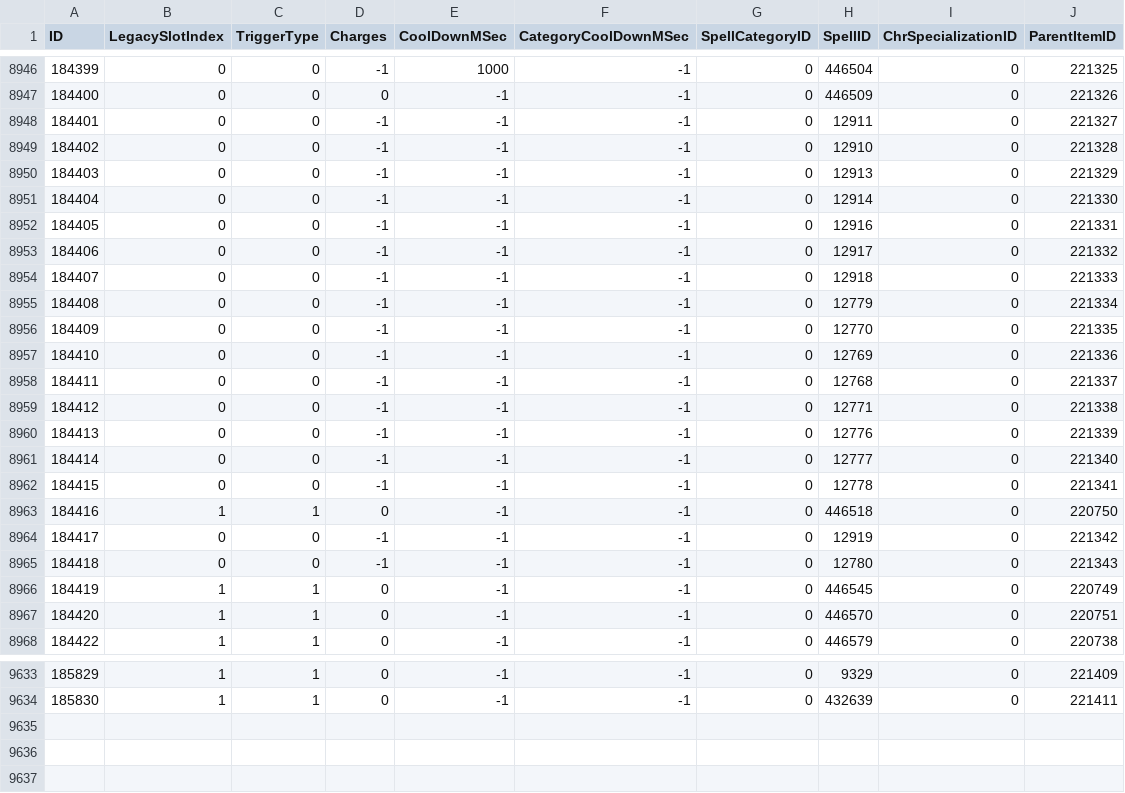
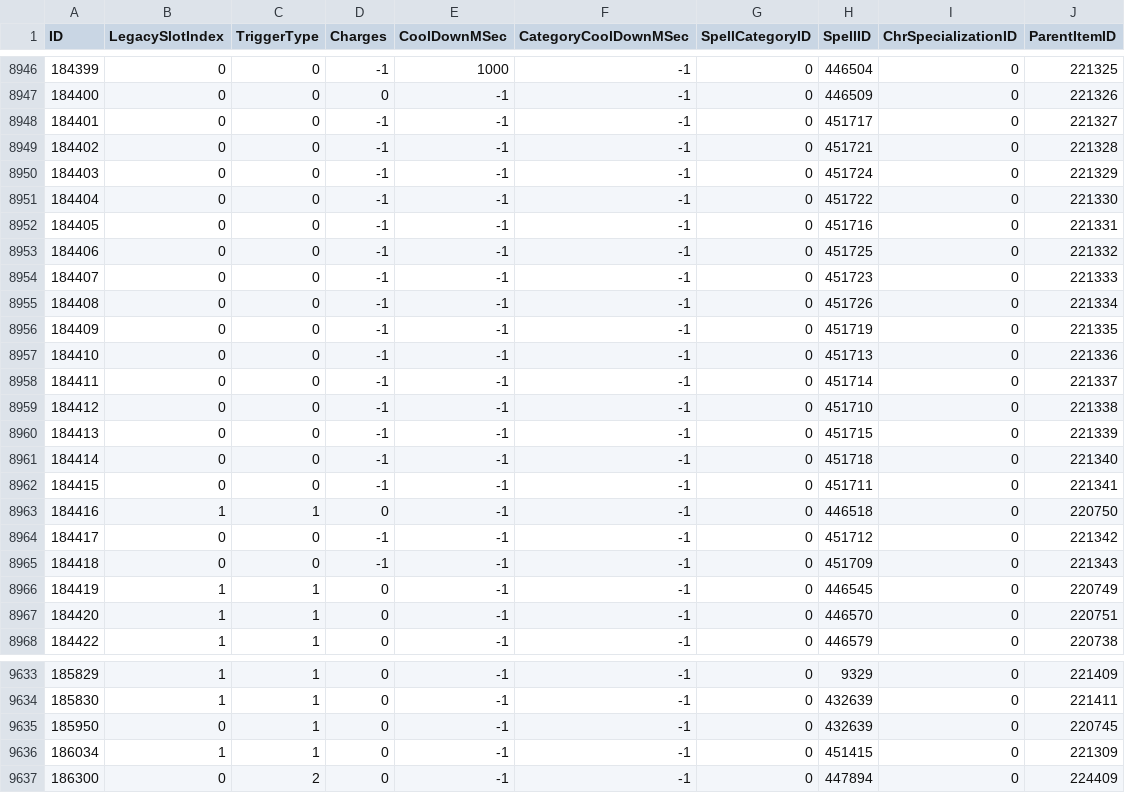
Before and after one commit to GuybrushGit/WarriorSim, a CSV file: gear/itemeffect.csv, drawn as a sheet; only a part is shown, gaps mark what is left out; the diff covers the shown part only.

```diff
--- a/gear/itemeffect.csv
+++ b/gear/itemeffect.csv
@@ -8947,20 +8947,20 @@ ID,LegacySlotIndex,TriggerType,Charges,CoolDownMSec,CategoryCoolDownMSec,SpellCa
 184400,0,0,0,-1,-1,0,446509,0,221326
-184401,0,0,-1,-1,-1,0,12911,0,221327
-184402,0,0,-1,-1,-1,0,12910,0,221328
-184403,0,0,-1,-1,-1,0,12913,0,221329
-184404,0,0,-1,-1,-1,0,12914,0,221330
-184405,0,0,-1,-1,-1,0,12916,0,221331
-184406,0,0,-1,-1,-1,0,12917,0,221332
-184407,0,0,-1,-1,-1,0,12918,0,221333
-184408,0,0,-1,-1,-1,0,12779,0,221334
-184409,0,0,-1,-1,-1,0,12770,0,221335
-184410,0,0,-1,-1,-1,0,12769,0,221336
-184411,0,0,-1,-1,-1,0,12768,0,221337
-184412,0,0,-1,-1,-1,0,12771,0,221338
-184413,0,0,-1,-1,-1,0,12776,0,221339
-184414,0,0,-1,-1,-1,0,12777,0,221340
-184415,0,0,-1,-1,-1,0,12778,0,221341
+184401,0,0,-1,-1,-1,0,451717,0,221327
+184402,0,0,-1,-1,-1,0,451721,0,221328
+184403,0,0,-1,-1,-1,0,451724,0,221329
+184404,0,0,-1,-1,-1,0,451722,0,221330
+184405,0,0,-1,-1,-1,0,451716,0,221331
+184406,0,0,-1,-1,-1,0,451725,0,221332
+184407,0,0,-1,-1,-1,0,451723,0,221333
+184408,0,0,-1,-1,-1,0,451726,0,221334
+184409,0,0,-1,-1,-1,0,451719,0,221335
+184410,0,0,-1,-1,-1,0,451713,0,221336
+184411,0,0,-1,-1,-1,0,451714,0,221337
+184412,0,0,-1,-1,-1,0,451710,0,221338
+184413,0,0,-1,-1,-1,0,451715,0,221339
+184414,0,0,-1,-1,-1,0,451718,0,221340
+184415,0,0,-1,-1,-1,0,451711,0,221341
 184416,1,1,0,-1,-1,0,446518,0,220750
-184417,0,0,-1,-1,-1,0,12919,0,221342
-184418,0,0,-1,-1,-1,0,12780,0,221343
+184417,0,0,-1,-1,-1,0,451712,0,221342
+184418,0,0,-1,-1,-1,0,451709,0,221343
 184419,1,1,0,-1,-1,0,446545,0,220749
@@ -9634 +9634,4 @@ ID,LegacySlotIndex,TriggerType,Charges,CoolDownMSec,CategoryCoolDownMSec,SpellCa
 185830,1,1,0,-1,-1,0,432639,0,221411
+185950,0,1,0,-1,-1,0,432639,0,220745
+186034,1,1,0,-1,-1,0,451415,0,221309
+186300,0,2,0,-1,-1,0,447894,0,224409
```
Also changed, not shown: 4 edited cells elsewhere in this file, gear/spellname.csv, 9 other files.
